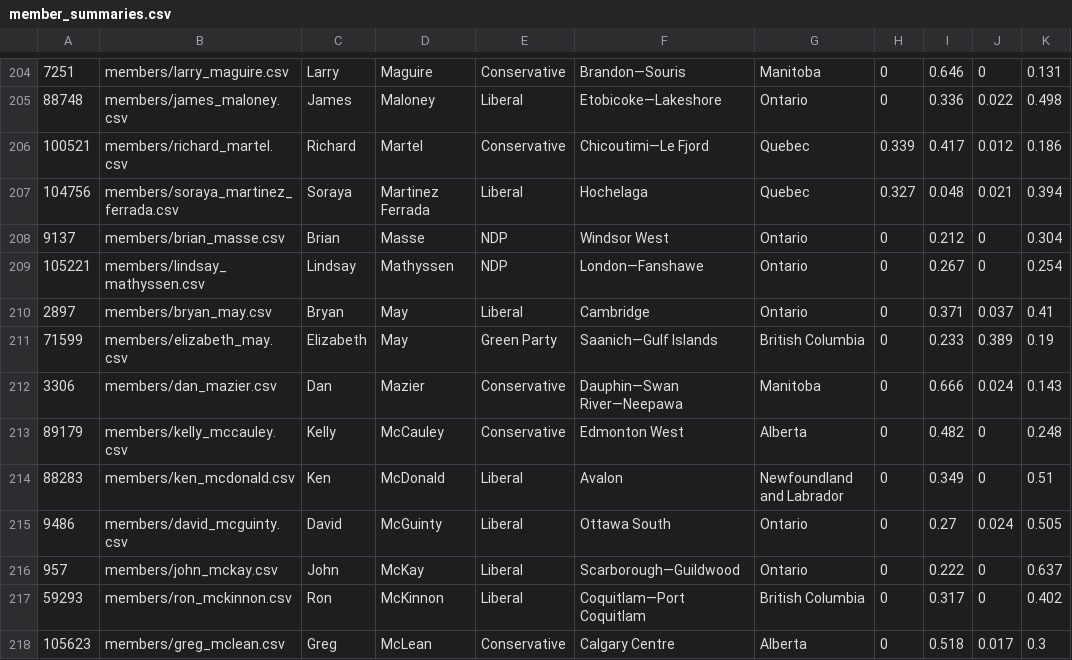
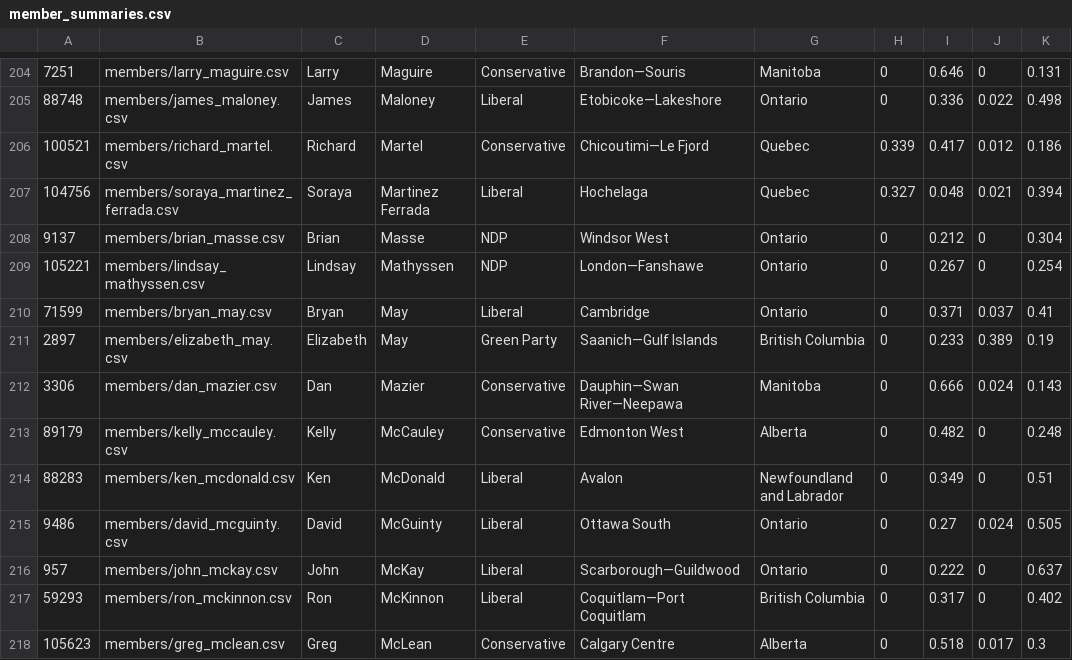
Before and after one commit to andrew-norton/mpvt, a CSV file: data/member_summaries.csv, drawn as a sheet; only a part is shown, gaps mark what is left out; the diff names each change by its address in the sheet, - before the commit and + after, or states it on an @@ line.

Commit message:
Fix Elizabeth and Bryan May's identification numbers

```diff
--- a/data/member_summaries.csv
+++ b/data/member_summaries.csv
-A210: 2897
+A210: 71599
-A211: 71599
+A211: 2897
```
